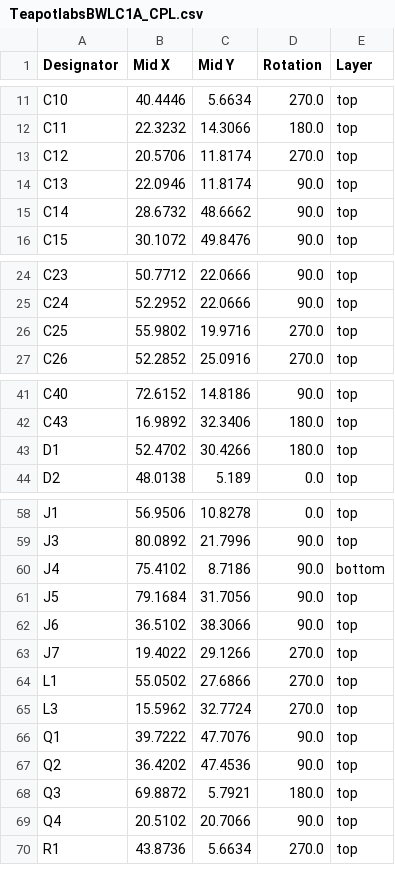
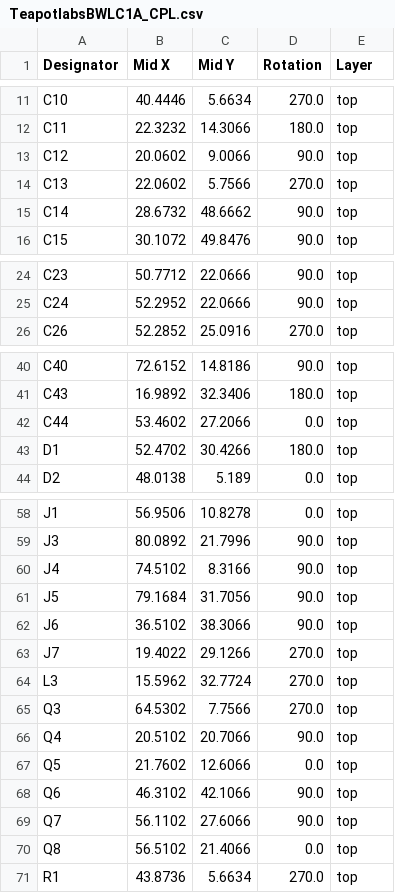
Before and after one commit to teapotlaboratories/tracker-c0, a CSV file: hardware/kicad/production/TeapotlabsBWLC1A_CPL.csv, drawn as a sheet; only a part is shown, gaps mark what is left out; the diff covers the shown part only.

```diff
--- a/hardware/kicad/production/TeapotlabsBWLC1A_CPL.csv
+++ b/hardware/kicad/production/TeapotlabsBWLC1A_CPL.csv
@@ -12,4 +12,4 @@ C10,40.4446,5.6634,270.0,top
 C11,22.3232,14.3066,180.0,top
-C12,20.5706,11.8174,270.0,top
-C13,22.0946,11.8174,90.0,top
+C12,20.0602,9.0066,90.0,top
+C13,22.0602,5.7566,270.0,top
 C14,28.6732,48.6662,90.0,top
@@ -25,3 +25,2 @@ C23,50.7712,22.0666,90.0,top
 C24,52.2952,22.0666,90.0,top
-C25,55.9802,19.9716,270.0,top
 C26,52.2852,25.0916,270.0,top
@@ -42,2 +41,3 @@ C40,72.6152,14.8186,90.0,top
 C43,16.9892,32.3406,180.0,top
+C44,53.4602,27.2066,0.0,top
 D1,52.4702,30.4266,180.0,top
@@ -59,3 +59,3 @@ J1,56.9506,10.8278,0.0,top
 J3,80.0892,21.7996,90.0,top
-J4,75.4102,8.7186,90.0,bottom
+J4,74.5102,8.3166,90.0,top
 J5,79.1684,31.7056,90.0,top
@@ -63,8 +63,9 @@ J6,36.5102,38.3066,90.0,top
 J7,19.4022,29.1266,270.0,top
-L1,55.0502,27.6866,270.0,top
 L3,15.5962,32.7724,270.0,top
-Q1,39.7222,47.7076,90.0,top
-Q2,36.4202,47.4536,90.0,top
-Q3,69.8872,5.7921,180.0,top
+Q3,64.5302,7.7566,270.0,top
 Q4,20.5102,20.7066,90.0,top
+Q5,21.7602,12.6066,0.0,top
+Q6,46.3102,42.1066,90.0,top
+Q7,56.1102,27.6066,90.0,top
+Q8,56.5102,21.4066,0.0,top
 R1,43.8736,5.6634,270.0,top
```
Also changed, not shown: 7 added rows, 6 removed rows and 9 edited cells elsewhere in this file, hardware/kicad/production/TeapotlabsBWLC1A_BOM.csv, 16 other files.
